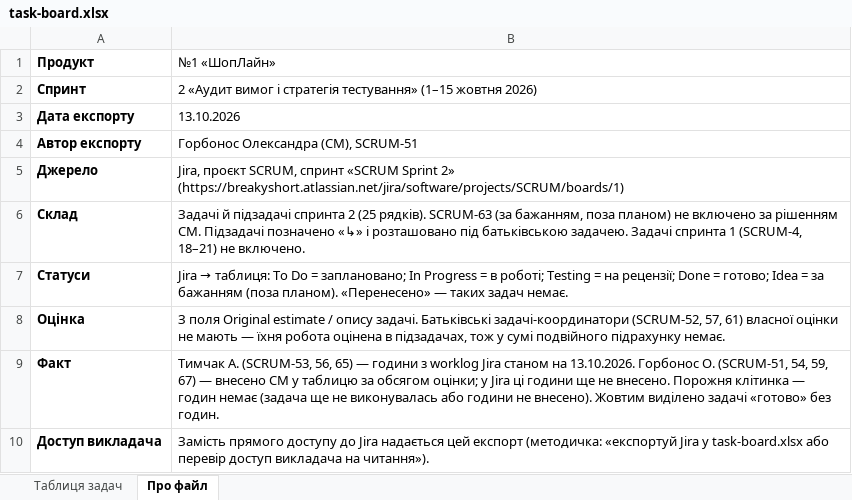
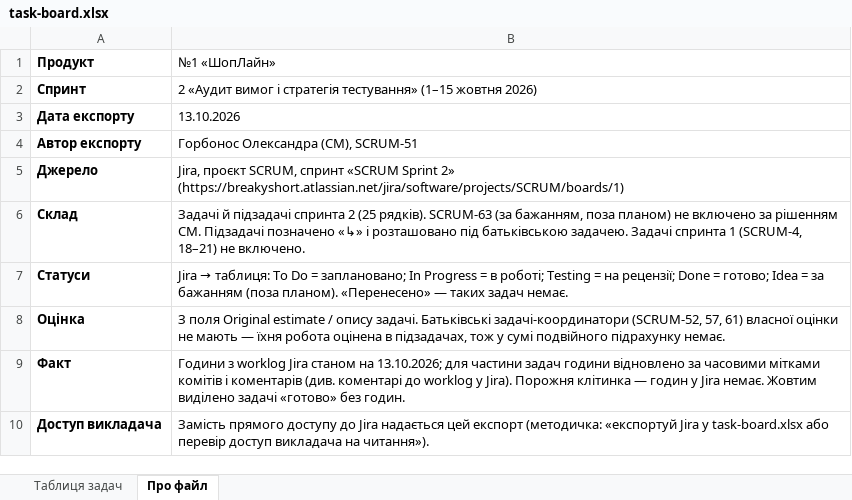
Before and after one commit to oleksandragorbonos-maker/tzap, an Excel workbook: docs/sprint2/task-board.xlsx, sheet Про файл, drawn as a sheet; values as stored, in another font and other column widths than the file's, no borders; the diff names each change by its address in the sheet, - before the commit and + after, or states it on an @@ line.

Commit message:
SCRUM-51: task-board.xlsx оновлено за Jira (статуси, фактичні години) станом на 13.10.2026

```diff
--- a/docs/sprint2/task-board.xlsx (sheet Про файл)
+++ b/docs/sprint2/task-board.xlsx (sheet Про файл)
-B9 (№1 «ШопЛайн»): Тимчак А. (SCRUM-53, 56, 65) — години з worklog Jira станом на 13.10.2026. Горбонос О. (SCRUM-51, 54, 59, 67) — внесено СМ у таблицю за обсягом оцінки; у Jira ці години ще не внесено. Порожня клітинка — годин немає (задача ще не виконувалась або години не внесено). Жовтим виділено…
+B9 (№1 «ШопЛайн»): Години з worklog Jira станом на 13.10.2026; для частини задач години відновлено за часовими мітками комітів і коментарів (див. коментарі до worklog у Jira). Порожня клітинка — годин у Jira немає. Жовтим виділено…
```
Also changed, not shown: sheet Таблиця задач.
